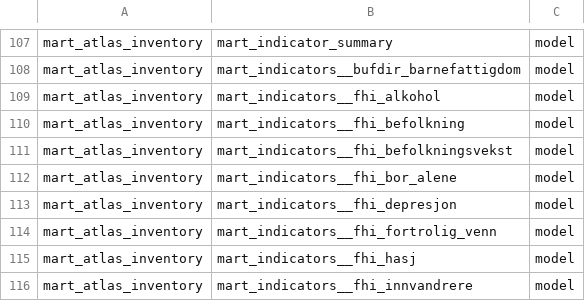
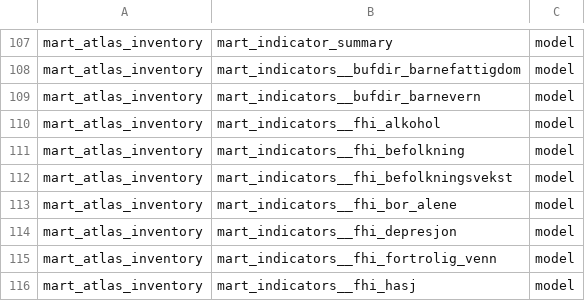
Before and after one commit to terchris/atlas, a CSV file: atlas-data/dbt/seeds/sources/lineage_direct.csv, drawn as a sheet; only a part is shown, gaps mark what is left out; the shorter side is filled out with more unchanged rows.

```diff
--- a/atlas-data/dbt/seeds/sources/lineage_direct.csv
+++ b/atlas-data/dbt/seeds/sources/lineage_direct.csv
@@ -108,2 +108,3 @@ mart_atlas_inventory,mart_indicator_summary,model
 mart_atlas_inventory,mart_indicators__bufdir_barnefattigdom,model
+mart_atlas_inventory,mart_indicators__bufdir_barnevern,model
 mart_atlas_inventory,mart_indicators__fhi_alkohol,model
```
Also changed, not shown: atlas-data/dbt/seeds/sources/lineage.csv, 2 other files.
